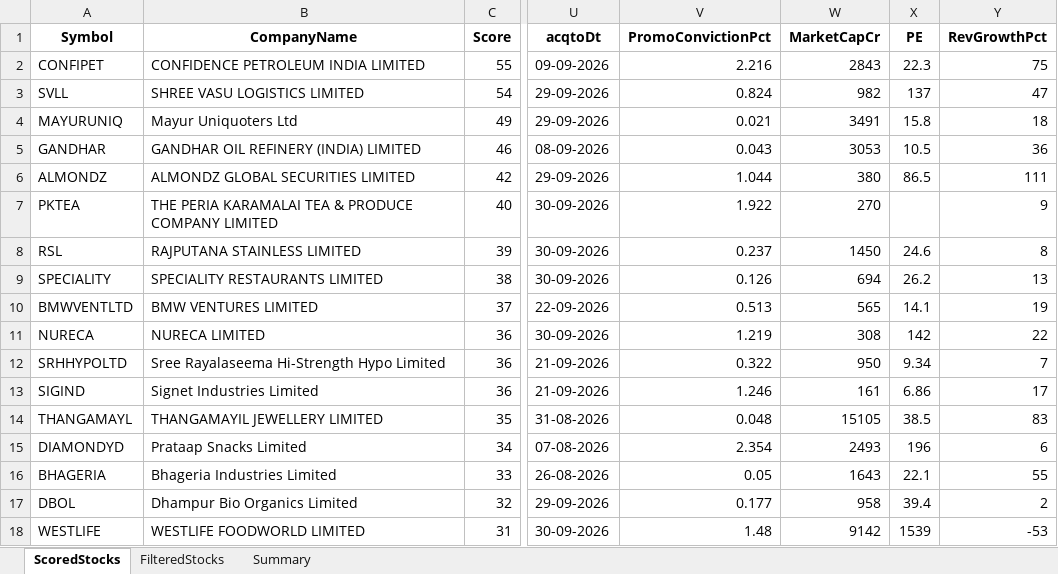
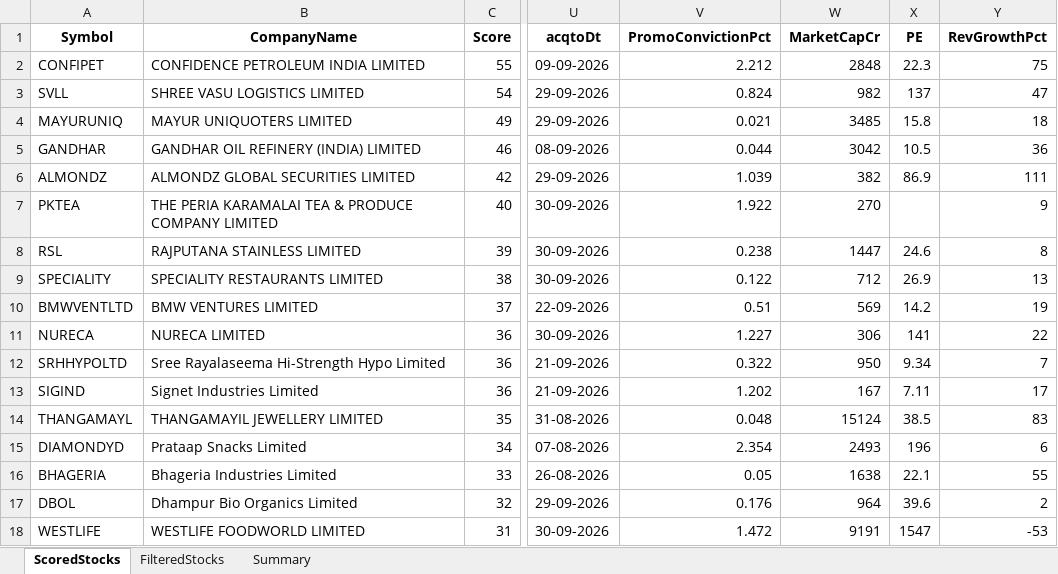
Before and after one commit to rajeshbedse/rbedse, an Excel workbook: output/2026-10-14/enriched_analysis.xlsx, sheet ScoredStocks, drawn as a sheet; only a part is shown, gaps mark what is left out; values as stored, in another font and other column widths than the file's, no borders; the diff covers the shown part only; the diff names each change by its address in the sheet, - before the commit and + after, or states it on an @@ line.

```diff
--- a/output/2026-10-14/enriched_analysis.xlsx (sheet ScoredStocks)
+++ b/output/2026-10-14/enriched_analysis.xlsx (sheet ScoredStocks)
-V2 (PromoConvictionPct): 2.216
+V2 (PromoConvictionPct): 2.212
-W2 (MarketCapCr): 2843
+W2 (MarketCapCr): 2848
-B4 (CompanyName): Mayur Uniquoters Ltd
+B4 (CompanyName): MAYUR UNIQUOTERS LIMITED
-W4 (MarketCapCr): 3491
+W4 (MarketCapCr): 3485
-V5 (PromoConvictionPct): 0.043
+V5 (PromoConvictionPct): 0.044
-W5 (MarketCapCr): 3053
+W5 (MarketCapCr): 3042
-V6 (PromoConvictionPct): 1.044
+V6 (PromoConvictionPct): 1.039
-W6 (MarketCapCr): 380
+W6 (MarketCapCr): 382
-X6 (PE): 86.5
+X6 (PE): 86.9
-V8 (PromoConvictionPct): 0.237
+V8 (PromoConvictionPct): 0.238
-W8 (MarketCapCr): 1450
+W8 (MarketCapCr): 1447
-V9 (PromoConvictionPct): 0.126
+V9 (PromoConvictionPct): 0.122
-W9 (MarketCapCr): 694
+W9 (MarketCapCr): 712
-X9 (PE): 26.2
+X9 (PE): 26.9
-V10 (PromoConvictionPct): 0.513
+V10 (PromoConvictionPct): 0.51
-W10 (MarketCapCr): 565
+W10 (MarketCapCr): 569
-X10 (PE): 14.1
+X10 (PE): 14.2
-V11 (PromoConvictionPct): 1.219
+V11 (PromoConvictionPct): 1.227
-W11 (MarketCapCr): 308
+W11 (MarketCapCr): 306
-X11 (PE): 142
+X11 (PE): 141
-V13 (PromoConvictionPct): 1.246
+V13 (PromoConvictionPct): 1.202
-W13 (MarketCapCr): 161
+W13 (MarketCapCr): 167
-X13 (PE): 6.86
+X13 (PE): 7.11
-W14 (MarketCapCr): 15105
+W14 (MarketCapCr): 15124
-W16 (MarketCapCr): 1643
+W16 (MarketCapCr): 1638
-V17 (PromoConvictionPct): 0.177
+V17 (PromoConvictionPct): 0.176
-W17 (MarketCapCr): 958
+W17 (MarketCapCr): 964
-X17 (PE): 39.4
+X17 (PE): 39.6
-V18 (PromoConvictionPct): 1.48
+V18 (PromoConvictionPct): 1.472
-W18 (MarketCapCr): 9142
+W18 (MarketCapCr): 9191
-X18 (PE): 1539
+X18 (PE): 1547
```
Also changed, not shown: 118 edited cells elsewhere in this sheet, sheet FilteredStocks, 11 other files.
